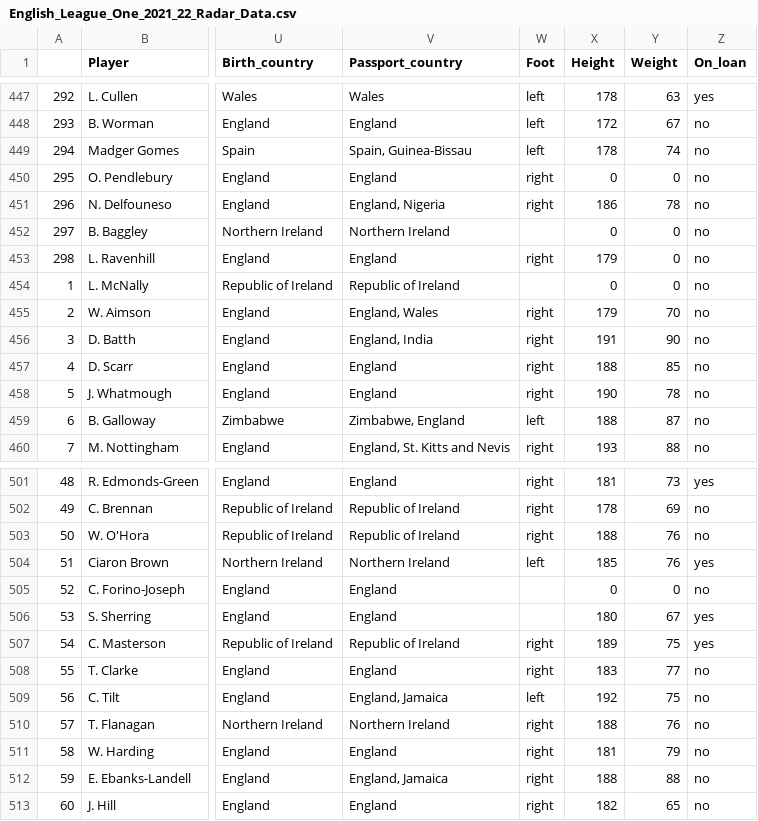
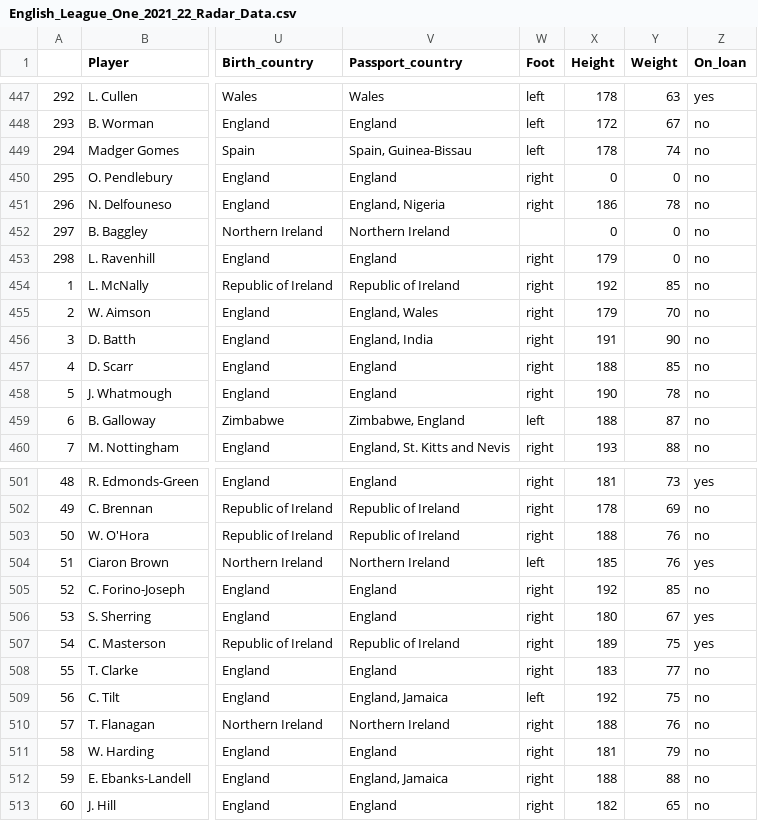
Before and after one commit to sclarke-transferstat/Opposition-Data, a CSV file: English_League_One_2021_22_Radar_Data.csv, drawn as a sheet; only a part is shown, gaps mark what is left out; the diff names each change by its address in the sheet, - before the commit and + after, or states it on an @@ line.

Commit message:
Add files via upload

```diff
--- a/English_League_One_2021_22_Radar_Data.csv
+++ b/English_League_One_2021_22_Radar_Data.csv
-W454 (Foot): (empty)
+W454 (Foot): right
-X454 (Height): 0
+X454 (Height): 192
-Y454 (Weight): 0
+Y454 (Weight): 85
-W505:W506 (Foot): (empty)
+W505:W506 (Foot): right
-X505 (Height): 0
+X505 (Height): 192
-Y505 (Weight): 0
+Y505 (Weight): 85
```
